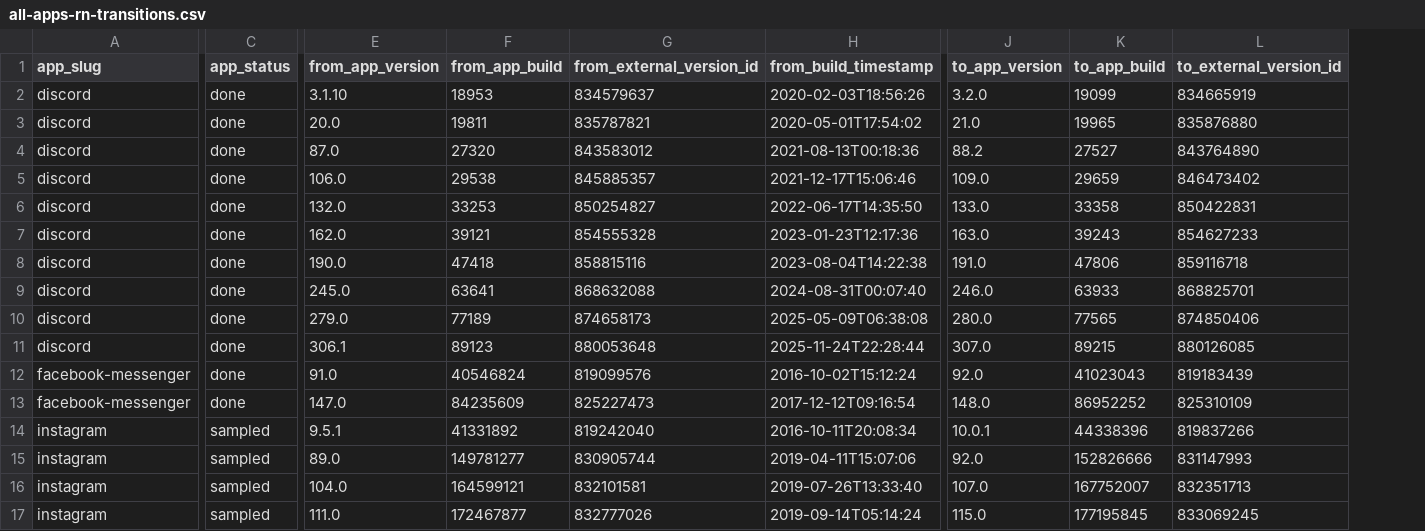
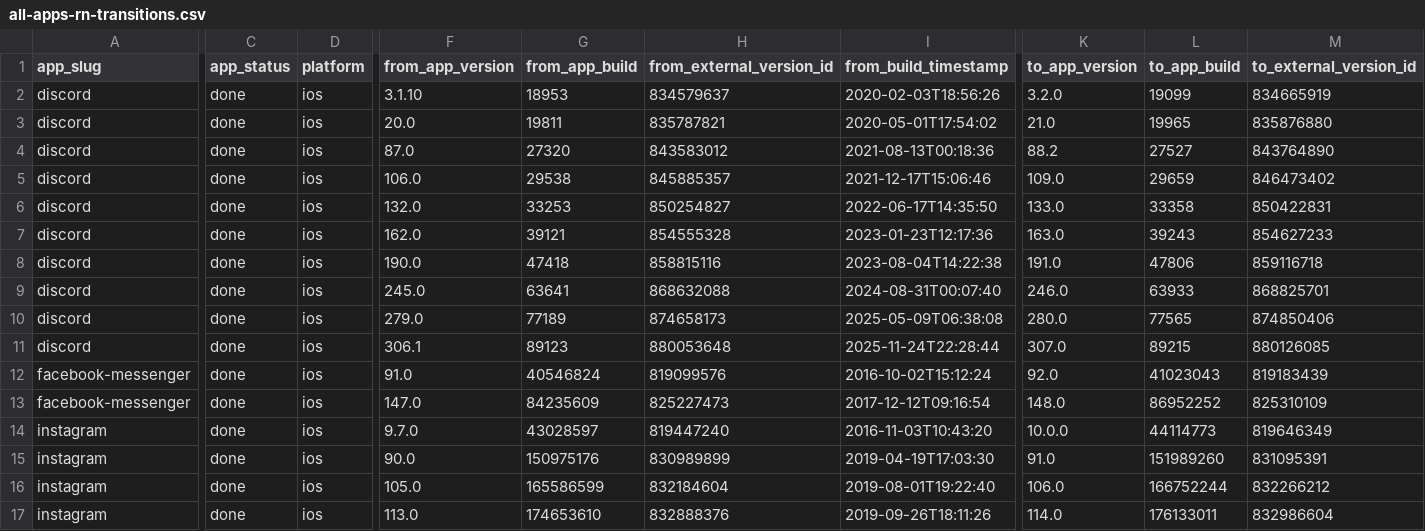
Before and after one commit to wowlocal/rn, a CSV file: reports/all-apps-rn-transitions.csv, drawn as a sheet; only a part is shown, gaps mark what is left out; addresses are those after the commit; the diff covers the shown part only; the diff names each change by its address in the sheet, - before the commit and + after, or states it on an @@ line.

```diff
--- a/reports/all-apps-rn-transitions.csv
+++ b/reports/all-apps-rn-transitions.csv
+column D (platform), rows 2-17: all ios
-C14:C17 (app_status): sampled
+C14:C17 (app_status): done
-F14 (from_app_version): 9.5.1
+F14 (from_app_version): 9.7.0
-G14 (from_app_build): 41331892
+G14 (from_app_build): 43028597
-H14 (from_external_version_id): 819242040
+H14 (from_external_version_id): 819447240
-I14 (from_build_timestamp): 2016-10-11T20:08:34
+I14 (from_build_timestamp): 2016-11-03T10:43:20
-K14 (to_app_version): 10.0.1
+K14 (to_app_version): 10.0.0
-L14 (to_app_build): 44338396
+L14 (to_app_build): 44114773
-M14 (to_external_version_id): 819837266
+M14 (to_external_version_id): 819646349
-F15 (from_app_version): 89.0
+F15 (from_app_version): 90.0
-G15 (from_app_build): 149781277
+G15 (from_app_build): 150975176
-H15 (from_external_version_id): 830905744
+H15 (from_external_version_id): 830989899
-I15 (from_build_timestamp): 2019-04-11T15:07:06
+I15 (from_build_timestamp): 2019-04-19T17:03:30
-K15 (to_app_version): 92.0
+K15 (to_app_version): 91.0
-L15 (to_app_build): 152826666
+L15 (to_app_build): 151989260
-M15 (to_external_version_id): 831147993
+M15 (to_external_version_id): 831095391
-F16 (from_app_version): 104.0
+F16 (from_app_version): 105.0
-G16 (from_app_build): 164599121
+G16 (from_app_build): 165586599
-H16 (from_external_version_id): 832101581
+H16 (from_external_version_id): 832184604
-I16 (from_build_timestamp): 2019-07-26T13:33:40
+I16 (from_build_timestamp): 2019-08-01T19:22:40
-K16 (to_app_version): 107.0
+K16 (to_app_version): 106.0
-L16 (to_app_build): 167752007
+L16 (to_app_build): 166752244
-M16 (to_external_version_id): 832351713
+M16 (to_external_version_id): 832266212
-F17 (from_app_version): 111.0
+F17 (from_app_version): 113.0
-G17 (from_app_build): 172467877
+G17 (from_app_build): 174653610
-H17 (from_external_version_id): 832777026
+H17 (from_external_version_id): 832888376
-I17 (from_build_timestamp): 2019-09-14T05:14:24
+I17 (from_build_timestamp): 2019-09-26T18:11:26
-K17 (to_app_version): 115.0
+K17 (to_app_version): 114.0
-L17 (to_app_build): 177195845
+L17 (to_app_build): 176133011
-M17 (to_external_version_id): 833069245
+M17 (to_external_version_id): 832986604
```
Also changed, not shown: 12 edited cells elsewhere in this file, reports/all-apps-rn-timeline.csv, reports/instagram/ranges.csv, 13 other files.
